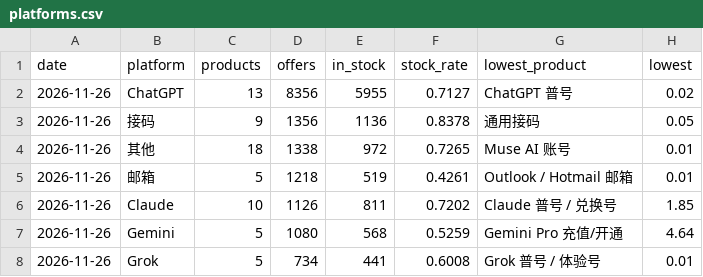
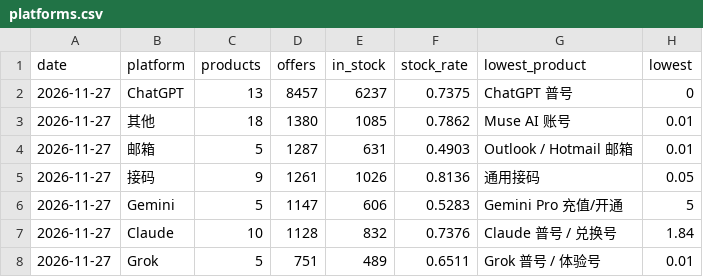
Before and after one commit to hgai1/aiprice-data, a CSV file: data/latest/platforms.csv, drawn as a sheet.

```diff
--- a/data/latest/platforms.csv
+++ b/data/latest/platforms.csv
@@ -1,8 +1,8 @@
 date,platform,products,offers,in_stock,stock_rate,lowest_product,lowest
-2026-11-26,ChatGPT,13,8356,5955,0.7127,ChatGPT 普号,0.02
-2026-11-26,接码,9,1356,1136,0.8378,通用接码,0.05
-2026-11-26,其他,18,1338,972,0.7265,Muse AI 账号,0.01
-2026-11-26,邮箱,5,1218,519,0.4261,Outlook / Hotmail 邮箱,0.01
-2026-11-26,Claude,10,1126,811,0.7202,Claude 普号 / 兑换号,1.85
-2026-11-26,Gemini,5,1080,568,0.5259,Gemini Pro 充值/开通,4.64
-2026-11-26,Grok,5,734,441,0.6008,Grok 普号 / 体验号,0.01
+2026-11-27,ChatGPT,13,8457,6237,0.7375,ChatGPT 普号,0
+2026-11-27,其他,18,1380,1085,0.7862,Muse AI 账号,0.01
+2026-11-27,邮箱,5,1287,631,0.4903,Outlook / Hotmail 邮箱,0.01
+2026-11-27,接码,9,1261,1026,0.8136,通用接码,0.05
+2026-11-27,Gemini,5,1147,606,0.5283,Gemini Pro 充值/开通,5
+2026-11-27,Claude,10,1128,832,0.7376,Claude 普号 / 兑换号,1.84
+2026-11-27,Grok,5,751,489,0.6511,Grok 普号 / 体验号,0.01
```
Also changed, not shown: data/history/summary.csv, data/latest/products.csv, 5 other files.
